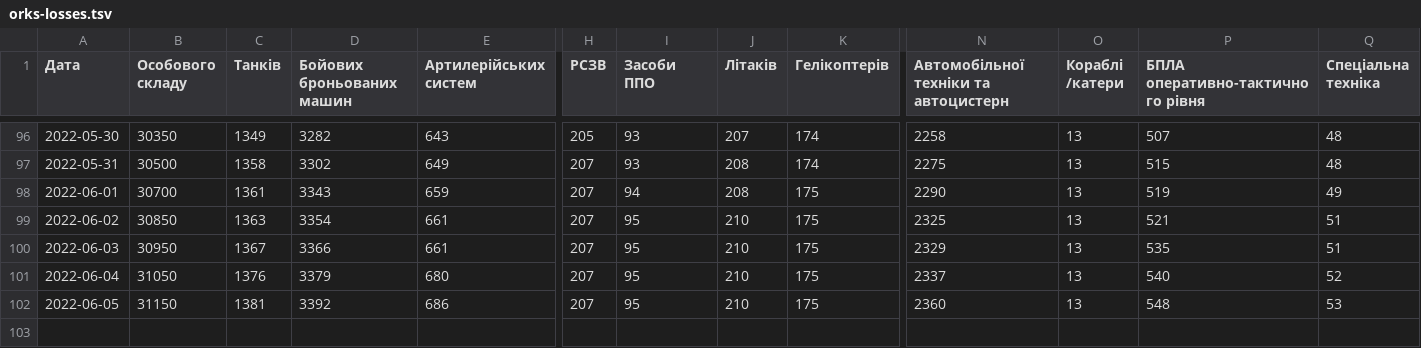
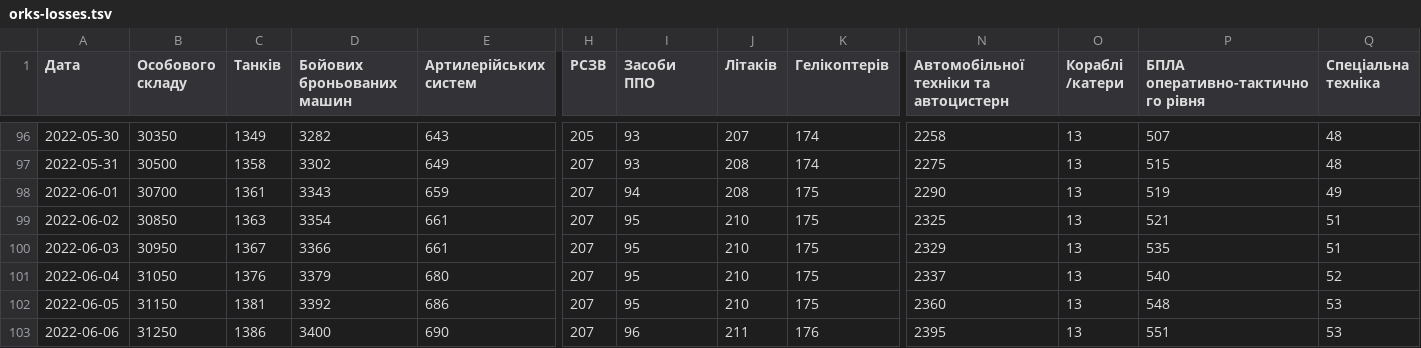
Before and after one commit to mikeshiyan/orks-losses, a TSV file: orks-losses.tsv, drawn as a sheet; only a part is shown, gaps mark what is left out; rows hold the shown columns only; the diff names each change by its address in the sheet, - before the commit and + after, or states it on an @@ line.

Commit message:
Update

```diff
--- a/orks-losses.tsv
+++ b/orks-losses.tsv
+row 103: 2022-06-06 | 31250 | 1386 | 3400 | 690 | 207 | 96 | 211 | 176 | 2395 | 13 | 551 | 53
```
